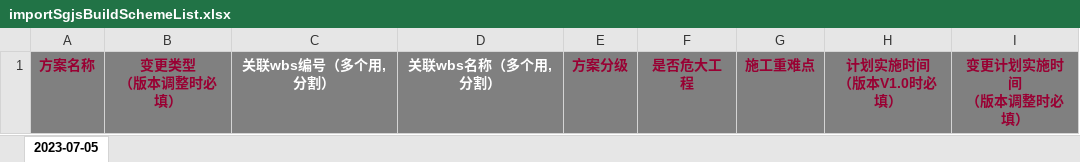
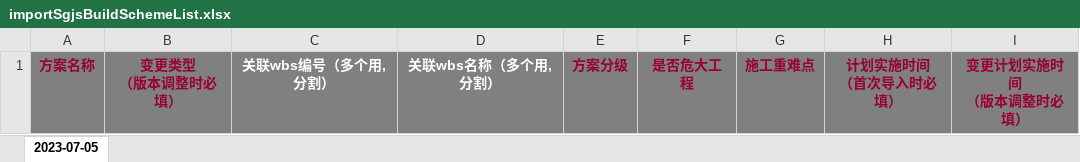
Before and after one commit to hexiansheng-git/opmp, an Excel workbook: Ft-Cloud/ft-services/ft-service-sp/src/main/resources/template/importSgjsBuildSchemeList.xlsx, sheet 2023-07-05, drawn as a sheet; values as stored, in another font and other column widths than the file's, no borders; ↵ is a line break in a cell; the diff names each change by its address in the sheet, - before the commit and + after, or states it on an @@ line.

Commit message:
施工方案清单导入模板
Change-Id: Ia79d61d46290719af9a7e0914d4f3840ba3e703a

```diff
--- a/Ft-Cloud/ft-services/ft-service-sp/src/main/resources/template/importSgjsBuildSchemeList.xlsx (sheet 2023-07-05)
+++ b/Ft-Cloud/ft-services/ft-service-sp/src/main/resources/template/importSgjsBuildSchemeList.xlsx (sheet 2023-07-05)
-H1: 计划实施时间 ↵ （版本V1.0时必填）
+H1: 计划实施时间 ↵ （首次导入时必填）
```
